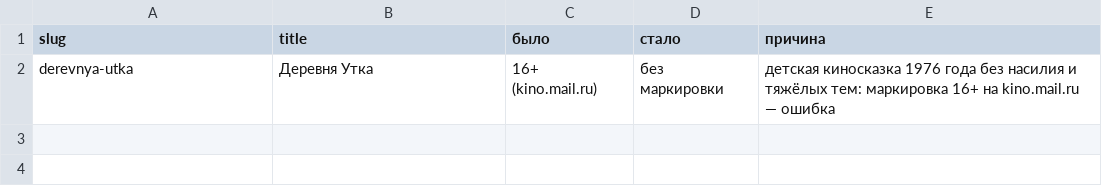
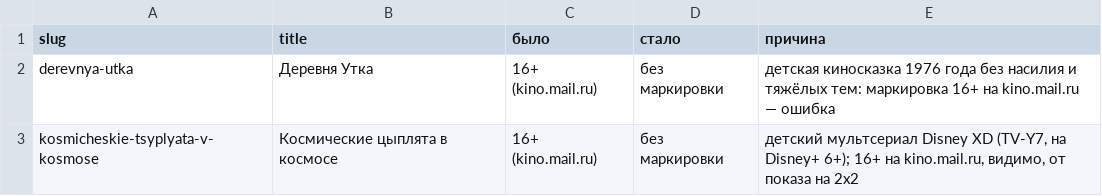
Before and after one commit to NancyKhacha/kino, a CSV file: fixes/ratings.csv, drawn as a sheet; the diff names each change by its address in the sheet, - before the commit and + after, or states it on an @@ line.

```diff
--- a/fixes/ratings.csv
+++ b/fixes/ratings.csv
+row 3: kosmicheskie-tsyplyata-v-kosmose | Космические цыплята в космосе | 16+ (kino.mail.ru) | без маркировки | детский мультсериал Disney XD (TV-Y7, на Disney+ 6+); 16+ на kino.mail.ru, видимо, от показа на 2x2
```
Also changed, not shown: cards/review.csv, 2 other files.
